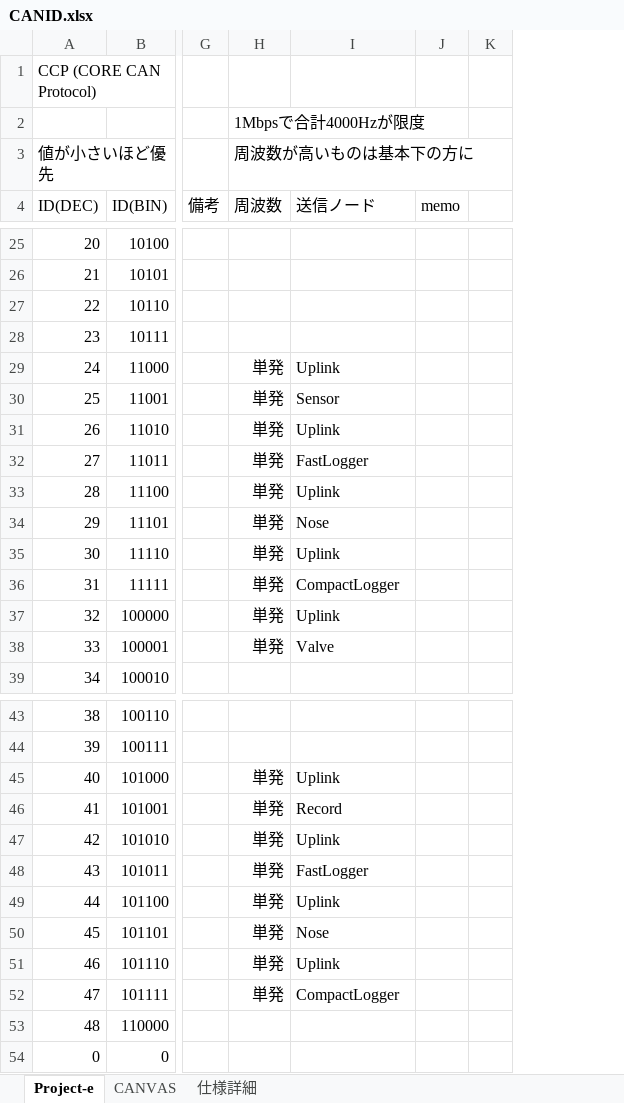
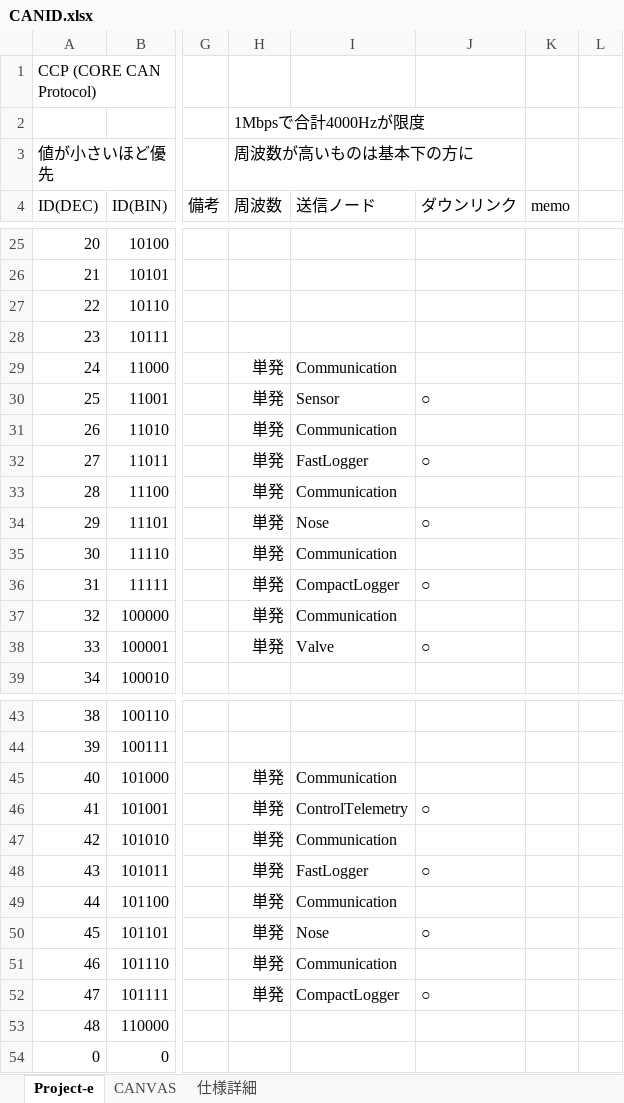
Before and after one commit to core-rocket/CCP, an Excel workbook: CANID.xlsx, sheet Project-e, drawn as a sheet; only a part is shown, gaps mark what is left out; values as stored, in another font and other column widths than the file's, no borders; the diff covers the shown part only; the diff names each change by its address in the sheet, - before the commit and + after, or states it on an @@ line.

```diff
--- a/CANID.xlsx (sheet Project-e)
+++ b/CANID.xlsx (sheet Project-e)
+column J (ダウンリンク), rows 30-38: ○ |  | ○ |  | ○ |  | ○ |  | ○; rows 46-52: ○ |  | ○ |  | ○ |  | ○
-I29 (送信ノード): Uplink
+I29 (送信ノード): Communication
-I31 (送信ノード): Uplink
+I31 (送信ノード): Communication
-I33 (送信ノード): Uplink
+I33 (送信ノード): Communication
-I35 (送信ノード): Uplink
+I35 (送信ノード): Communication
-I37 (送信ノード): Uplink
+I37 (送信ノード): Communication
-I45 (送信ノード): Uplink
+I45 (送信ノード): Communication
-I46 (送信ノード): Record
+I46 (送信ノード): ControlTelemetry
-I47 (送信ノード): Uplink
+I47 (送信ノード): Communication
-I49 (送信ノード): Uplink
+I49 (送信ノード): Communication
-I51 (送信ノード): Uplink
+I51 (送信ノード): Communication
```
Also changed, not shown: 13 edited cells elsewhere in this sheet, formulas that keep their value, 1 other file.
